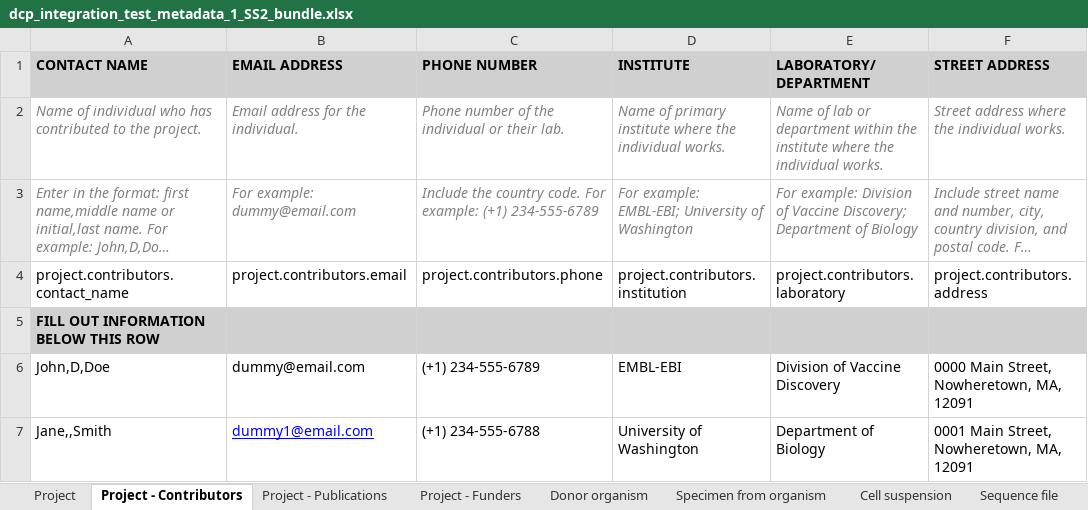
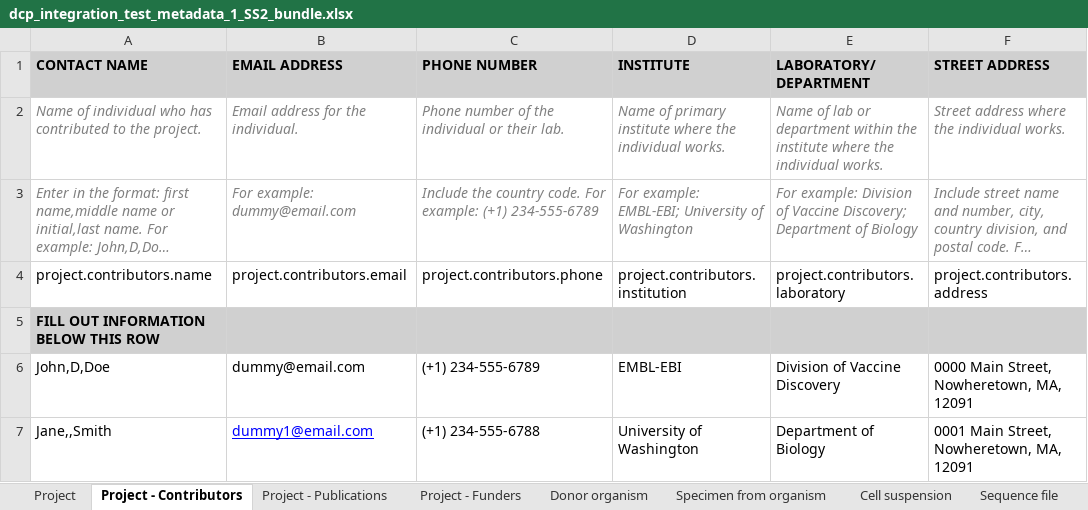
Before and after one commit to HumanCellAtlas/metadata-schema, an Excel workbook: infrastructure_testing_files/current/dcp_integration_test_metadata_1_SS2_bundle.xlsx, sheet Project - Contributors, drawn as a sheet; only a part is shown; long unchanged cells end in …; values as stored, in another font and other column widths than the file's, no borders; the diff names each change by its address in the sheet, - before the commit and + after, or states it on an @@ line.

Commit message:
Updated integration test spreadsheets.

```diff
--- a/infrastructure_testing_files/current/dcp_integration_test_metadata_1_SS2_bundle.xlsx (sheet Project - Contributors)
+++ b/infrastructure_testing_files/current/dcp_integration_test_metadata_1_SS2_bundle.xlsx (sheet Project - Contributors)
-A4 (CONTACT NAME): project.contributors.contact_name
+A4 (CONTACT NAME): project.contributors.name
```
Also changed, not shown: infrastructure_testing_files/current/dcp_integration_test_metadata_1_10X_bundle.xlsx, infrastructure_testing_files/current/dcp_integration_test_metadata_1_optimus_10X_bundle.xlsx.
